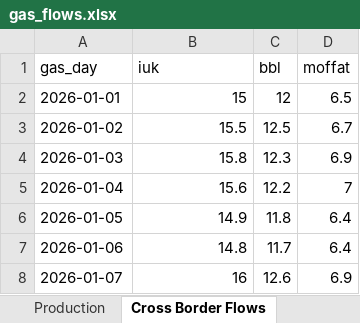
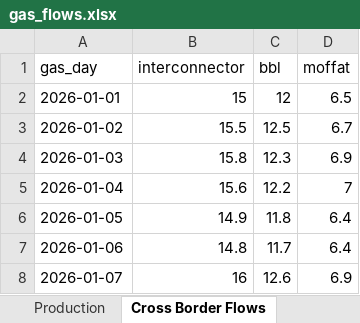
Before and after one commit to daniel-emami/uk-gas-supply-demand-webapp, an Excel workbook: data/gas_flows.xlsx, sheet Cross Border Flows, drawn as a sheet; values as stored, in another font and other column widths than the file's, no borders; the diff names each change by its address in the sheet, - before the commit and + after, or states it on an @@ line.

```diff
--- a/data/gas_flows.xlsx (sheet Cross Border Flows)
+++ b/data/gas_flows.xlsx (sheet Cross Border Flows)
-B1: iuk
+B1: interconnector
```
Also changed, not shown: data/demo_data.xlsx, 9 other files.
